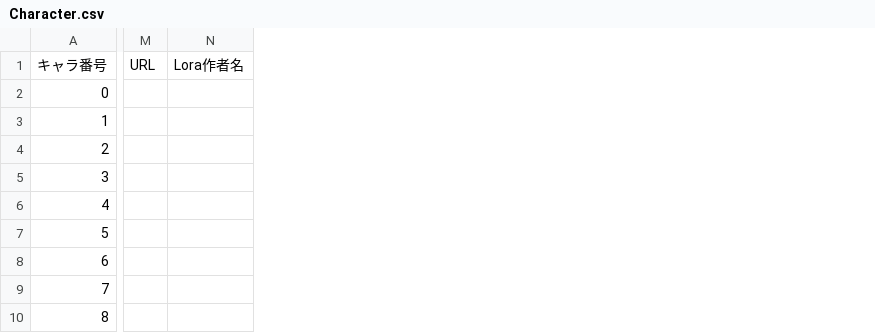
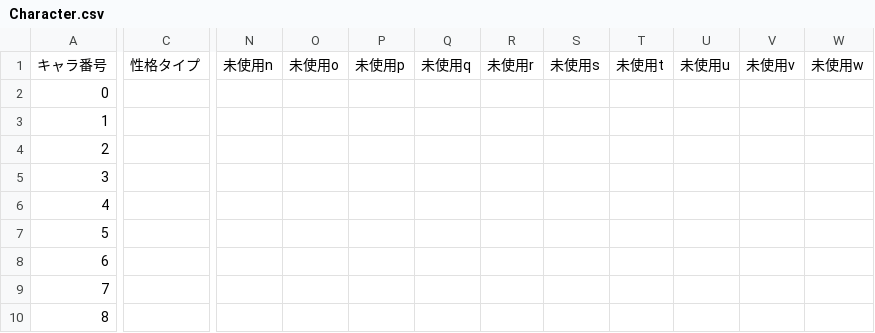
Before and after one commit to qulqu3331/era2webuitest, a CSV file: era2webui/eraTW/csvfiles/Character.csv, drawn as a sheet; only a part is shown, gaps mark what is left out; removed rows and columns are numbered as before the commit, all else as after; the diff covers the shown part only; the diff names each change by its address in the sheet, - before the commit and + after, or states it on an @@ line.

Commit message:
character.csvに性格タイプを追加、ついでに列を増やしておく csvの変更箇所はgitで追いにくいの面倒くさいな

```diff
--- a/era2webui/eraTW/csvfiles/Character.csv
+++ b/era2webui/eraTW/csvfiles/Character.csv
+column C, row 1: 性格タイプ
-column M, row 1: URL
-column N, row 1: Lora作者名
+column N, row 1: 未使用n
+column O, row 1: 未使用o
+column P, row 1: 未使用p
+column Q, row 1: 未使用q
+column R, row 1: 未使用r
+column S, row 1: 未使用s
+column T, row 1: 未使用t
+column U, row 1: 未使用u
+column V, row 1: 未使用v
+column W, row 1: 未使用w
```
Also changed, not shown: 3 added columns elsewhere in this file.
